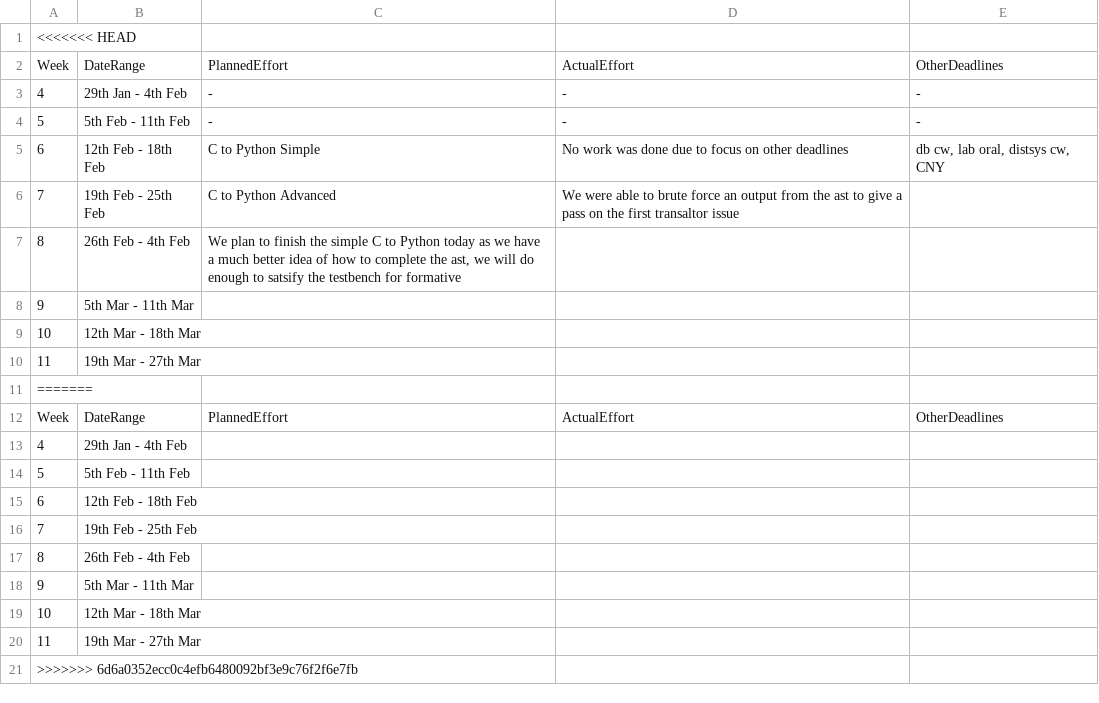
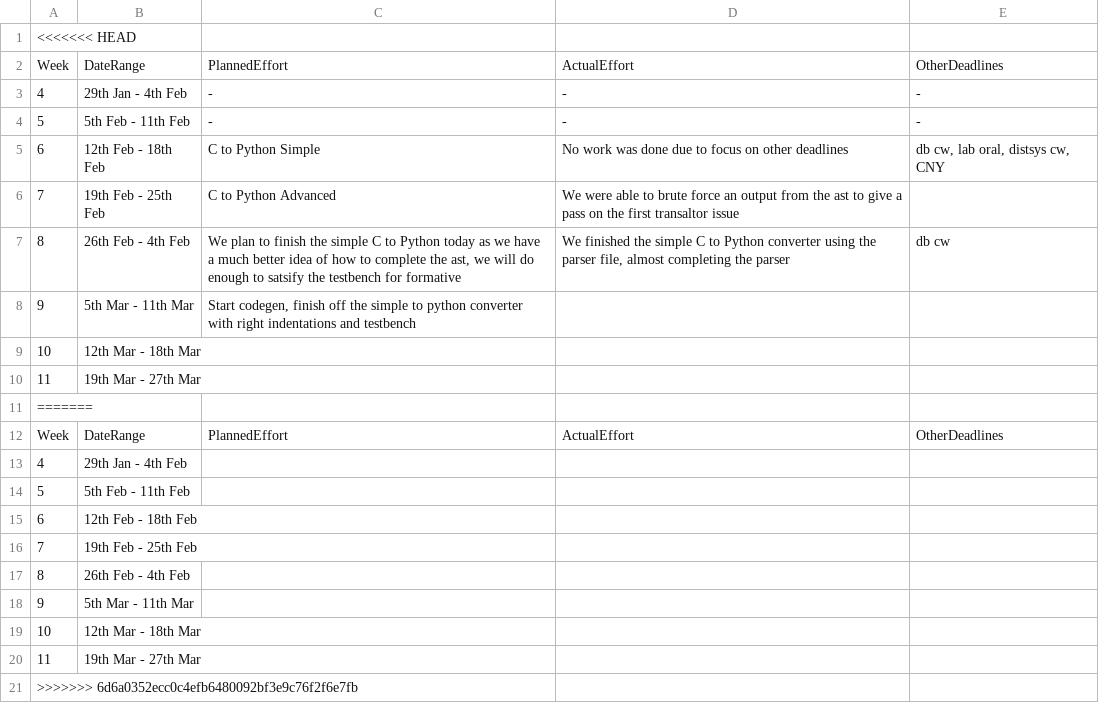
Before and after one commit to t-tht/MIPS1-Compiler, a CSV file: management/schedule.csv, drawn as a sheet.

```diff
--- a/management/schedule.csv
+++ b/management/schedule.csv
@@ -6,4 +6,4 @@ Week,    DateRange,          PlannedEffort,  ActualEffort,  OtherDeadlines
 7, 19th Feb - 25th Feb,C to Python Advanced,We were able to brute force an output from the ast to give a pass on the first transaltor issue,
-8, 26th Feb -  4th Feb,"We plan to finish the simple C to Python today as we have a much better idea of how to complete the ast, we will do enough to satsify the testbench for formative",,
-9,  5th Mar - 11th Mar,                  ,              ,
+8, 26th Feb -  4th Feb,"We plan to finish the simple C to Python today as we have a much better idea of how to complete the ast, we will do enough to satsify the testbench for formative","We finished the simple C to Python converter using the parser file, almost completing the parser",db cw
+9,  5th Mar - 11th Mar,"Start codegen, finish off the simple to python converter with right indentations and testbench",              ,
 10, 12th Mar - 18th Mar,                  ,              ,
```
Also changed, not shown: management/milestones.csv, 1 other file.
